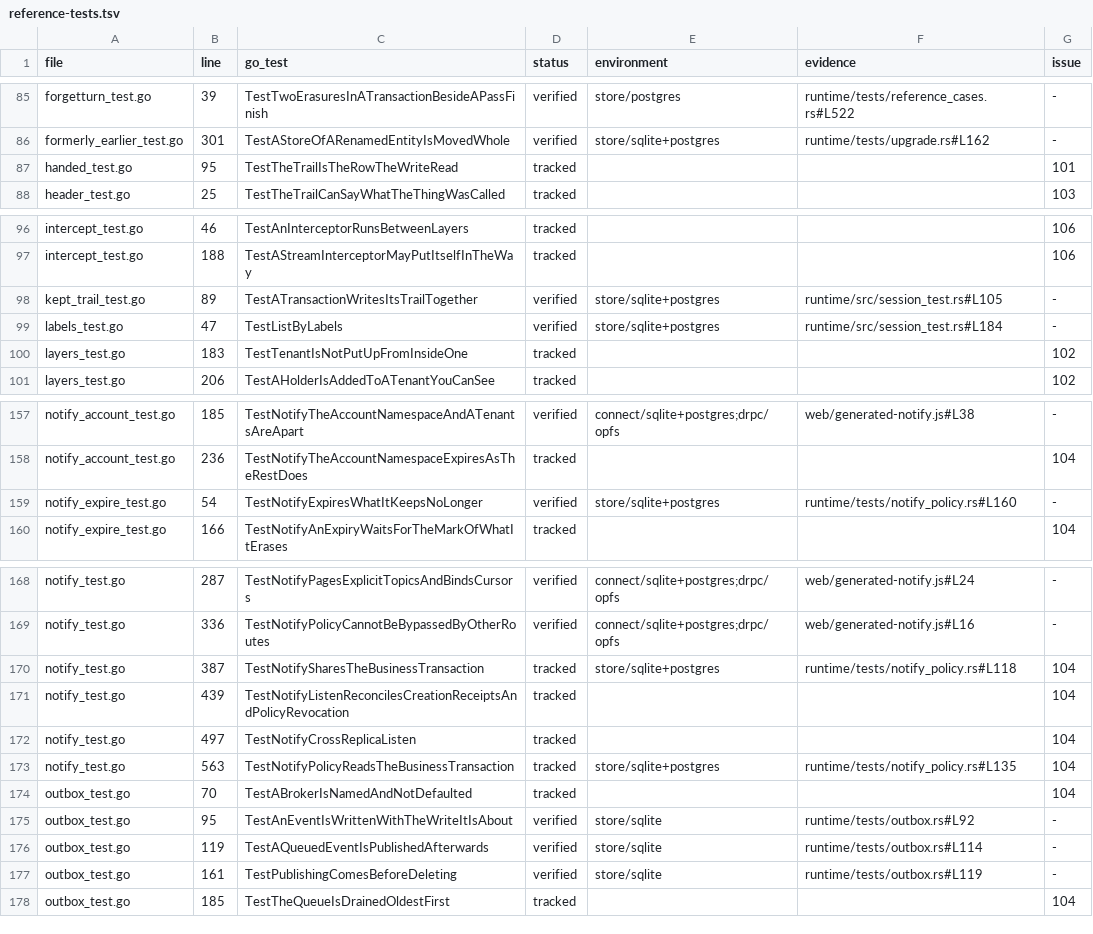
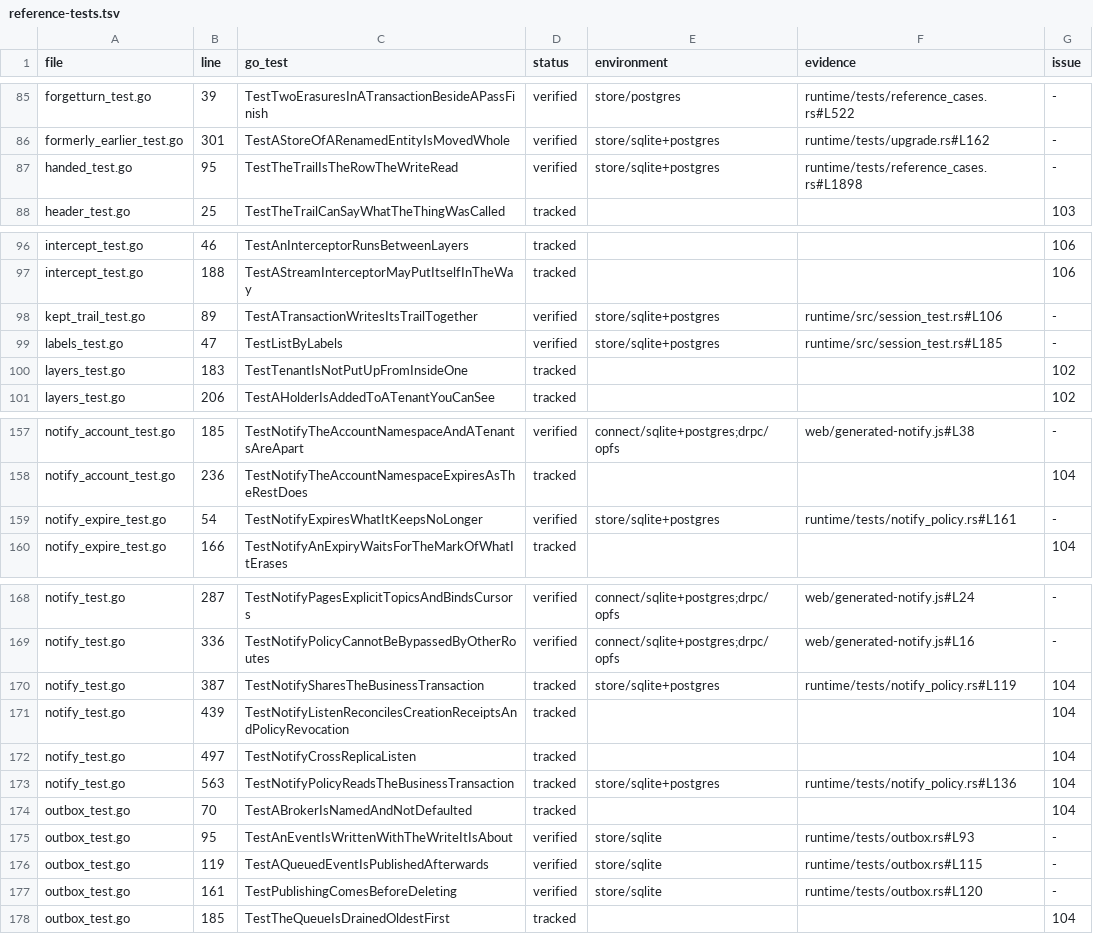
Before and after one commit to lesomnus/paydirt, a TSV file: docs/reference-tests.tsv, drawn as a sheet; only a part is shown, gaps mark what is left out; the diff covers the shown part only.

```diff
--- a/docs/reference-tests.tsv
+++ b/docs/reference-tests.tsv
@@ -86,3 +86,3 @@ forgetturn_test.go	39	TestTwoErasuresInATransactionBesideAPassFinish	verified	st
 formerly_earlier_test.go	301	TestAStoreOfARenamedEntityIsMovedWhole	verified	store/sqlite+postgres	runtime/tests/upgrade.rs#L162	-
-handed_test.go	95	TestTheTrailIsTheRowTheWriteRead	tracked			101
+handed_test.go	95	TestTheTrailIsTheRowTheWriteRead	verified	store/sqlite+postgres	runtime/tests/reference_cases.rs#L1898	-
 header_test.go	25	TestTheTrailCanSayWhatTheThingWasCalled	tracked			103
@@ -97,4 +97,4 @@ intercept_test.go	46	TestAnInterceptorRunsBetweenLayers	tracked			106
 intercept_test.go	188	TestAStreamInterceptorMayPutItselfInTheWay	tracked			106
-kept_trail_test.go	89	TestATransactionWritesItsTrailTogether	verified	store/sqlite+postgres	runtime/src/session_test.rs#L105	-
-labels_test.go	47	TestListByLabels	verified	store/sqlite+postgres	runtime/src/session_test.rs#L184	-
+kept_trail_test.go	89	TestATransactionWritesItsTrailTogether	verified	store/sqlite+postgres	runtime/src/session_test.rs#L106	-
+labels_test.go	47	TestListByLabels	verified	store/sqlite+postgres	runtime/src/session_test.rs#L185	-
 layers_test.go	183	TestTenantIsNotPutUpFromInsideOne	tracked			102
@@ -158,3 +158,3 @@ notify_account_test.go	185	TestNotifyTheAccountNamespaceAndATenantsAreApart	veri
 notify_account_test.go	236	TestNotifyTheAccountNamespaceExpiresAsTheRestDoes	tracked			104
-notify_expire_test.go	54	TestNotifyExpiresWhatItKeepsNoLonger	verified	store/sqlite+postgres	runtime/tests/notify_policy.rs#L160	-
+notify_expire_test.go	54	TestNotifyExpiresWhatItKeepsNoLonger	verified	store/sqlite+postgres	runtime/tests/notify_policy.rs#L161	-
 notify_expire_test.go	166	TestNotifyAnExpiryWaitsForTheMarkOfWhatItErases	tracked			104
@@ -169,10 +169,10 @@ notify_test.go	287	TestNotifyPagesExplicitTopicsAndBindsCursors	verified	connect
 notify_test.go	336	TestNotifyPolicyCannotBeBypassedByOtherRoutes	verified	connect/sqlite+postgres;drpc/opfs	web/generated-notify.js#L16	-
-notify_test.go	387	TestNotifySharesTheBusinessTransaction	tracked	store/sqlite+postgres	runtime/tests/notify_policy.rs#L118	104
+notify_test.go	387	TestNotifySharesTheBusinessTransaction	tracked	store/sqlite+postgres	runtime/tests/notify_policy.rs#L119	104
 notify_test.go	439	TestNotifyListenReconcilesCreationReceiptsAndPolicyRevocation	tracked			104
 notify_test.go	497	TestNotifyCrossReplicaListen	tracked			104
-notify_test.go	563	TestNotifyPolicyReadsTheBusinessTransaction	tracked	store/sqlite+postgres	runtime/tests/notify_policy.rs#L135	104
+notify_test.go	563	TestNotifyPolicyReadsTheBusinessTransaction	tracked	store/sqlite+postgres	runtime/tests/notify_policy.rs#L136	104
 outbox_test.go	70	TestABrokerIsNamedAndNotDefaulted	tracked			104
-outbox_test.go	95	TestAnEventIsWrittenWithTheWriteItIsAbout	verified	store/sqlite	runtime/tests/outbox.rs#L92	-
-outbox_test.go	119	TestAQueuedEventIsPublishedAfterwards	verified	store/sqlite	runtime/tests/outbox.rs#L114	-
-outbox_test.go	161	TestPublishingComesBeforeDeleting	verified	store/sqlite	runtime/tests/outbox.rs#L119	-
+outbox_test.go	95	TestAnEventIsWrittenWithTheWriteItIsAbout	verified	store/sqlite	runtime/tests/outbox.rs#L93	-
+outbox_test.go	119	TestAQueuedEventIsPublishedAfterwards	verified	store/sqlite	runtime/tests/outbox.rs#L115	-
+outbox_test.go	161	TestPublishingComesBeforeDeleting	verified	store/sqlite	runtime/tests/outbox.rs#L120	-
 outbox_test.go	185	TestTheQueueIsDrainedOldestFirst	tracked			104
```
Also changed, not shown: 58 edited cells elsewhere in this file, 18 other files.
